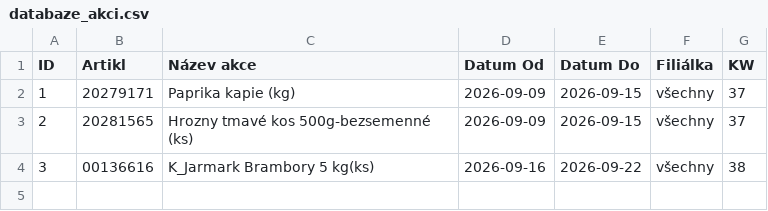
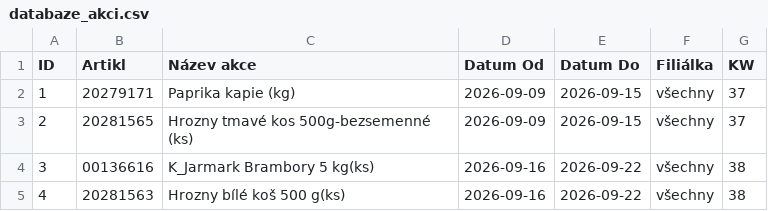
Before and after one commit to Kairlai/Rezervace-dummy, a CSV file: databaze_akci.csv, drawn as a sheet; the diff names each change by its address in the sheet, - before the commit and + after, or states it on an @@ line.

Commit message:
Aktualizace rezervací přes webovou aplikaci

```diff
--- a/databaze_akci.csv
+++ b/databaze_akci.csv
+row 5: 4 | 20281563 | Hrozny bílé koš 500 g(ks) | 2026-09-16 | 2026-09-22 | všechny | 38
```
